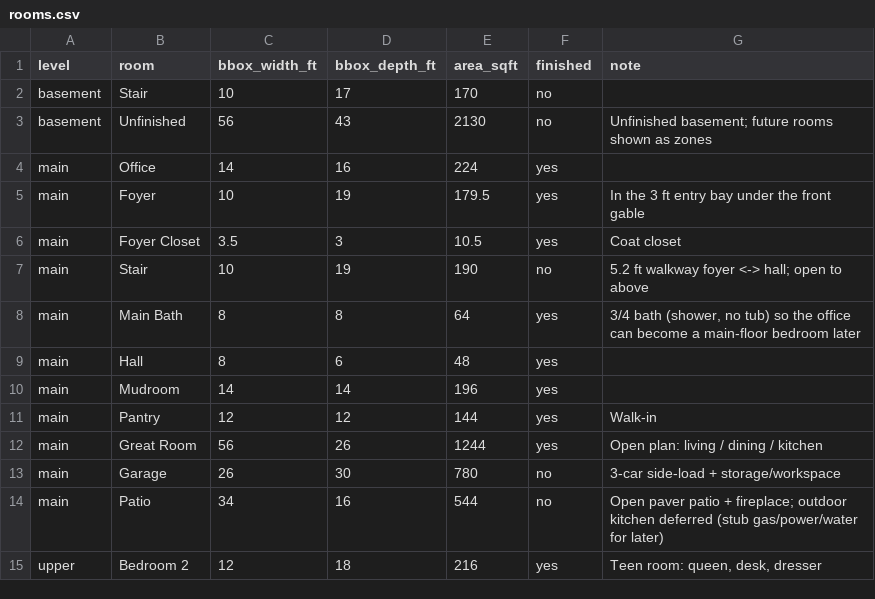
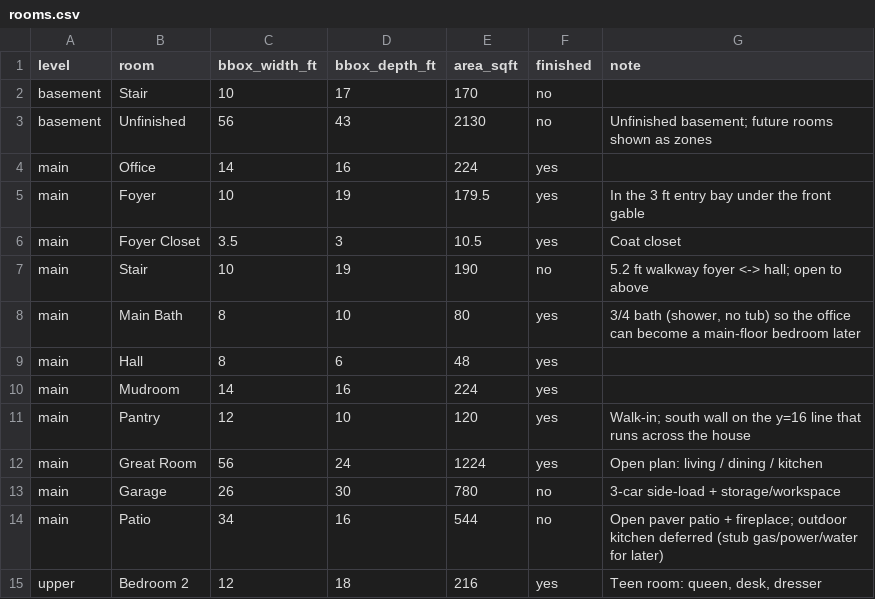
Before and after one commit to connorrichardson-spec/ForeverHome, a CSV file: exports/schedules/rooms.csv, drawn as a sheet; only a part is shown.

```diff
--- a/exports/schedules/rooms.csv
+++ b/exports/schedules/rooms.csv
@@ -7,7 +7,7 @@ main,Foyer Closet,3.5,3,10.5,yes,Coat closet
 main,Stair,10,19,190,no,5.2 ft walkway foyer <-> hall; open to above
-main,Main Bath,8,8,64,yes,"3/4 bath (shower, no tub) so the office can become a main-floor bedroom later"
+main,Main Bath,8,10,80,yes,"3/4 bath (shower, no tub) so the office can become a main-floor bedroom later"
 main,Hall,8,6,48,yes,
-main,Mudroom,14,14,196,yes,
-main,Pantry,12,12,144,yes,Walk-in
-main,Great Room,56,26,1244,yes,Open plan: living / dining / kitchen
+main,Mudroom,14,16,224,yes,
+main,Pantry,12,10,120,yes,Walk-in; south wall on the y=16 line that runs across the house
+main,Great Room,56,24,1224,yes,Open plan: living / dining / kitchen
 main,Garage,26,30,780,no,3-car side-load + storage/workspace
```
Also changed, not shown: exports/schedules/openings.csv, 7 other files.
